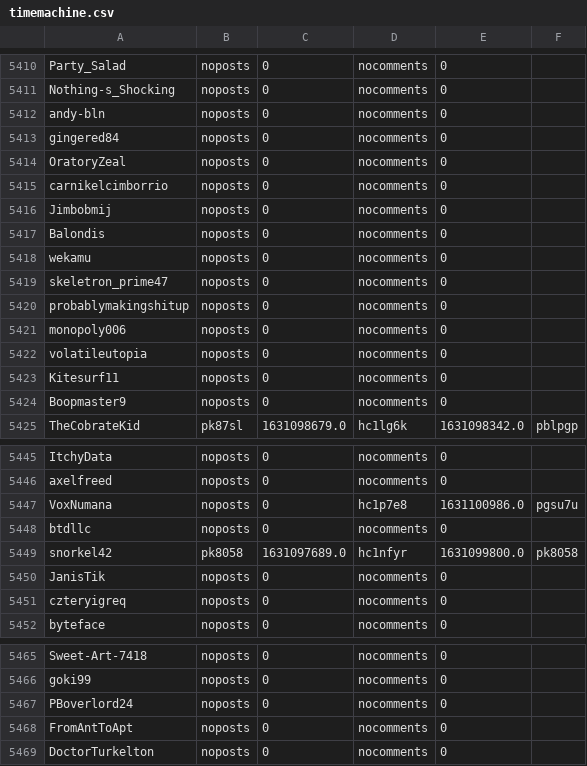
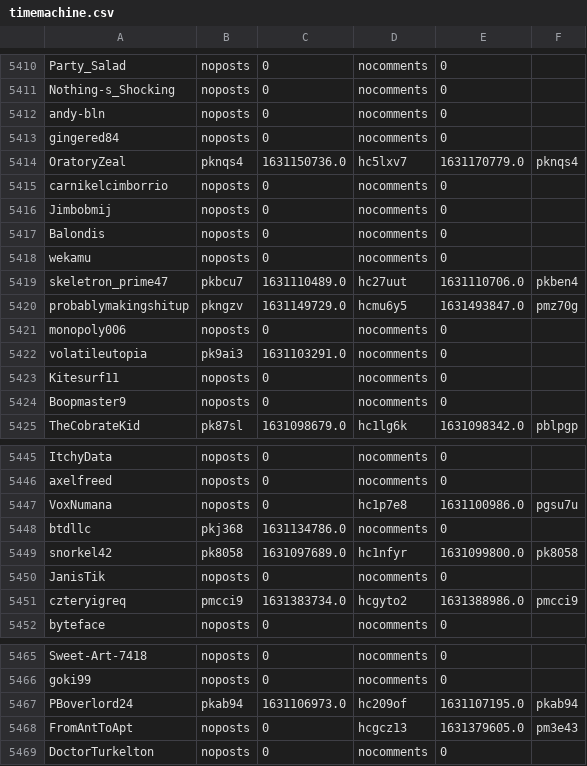
Before and after one commit to Zokalyx/theconfluence, a CSV file: data/misc/timemachine.csv, drawn as a sheet; only a part is shown, gaps mark what is left out; the diff covers the shown part only.

```diff
--- a/data/misc/timemachine.csv
+++ b/data/misc/timemachine.csv
@@ -5413,3 +5413,3 @@ andy-bln,noposts,0,nocomments,0,
 gingered84,noposts,0,nocomments,0,
-OratoryZeal,noposts,0,nocomments,0,
+OratoryZeal,pknqs4,1631150736.0,hc5lxv7,1631170779.0,pknqs4
 carnikelcimborrio,noposts,0,nocomments,0,
@@ -5418,6 +5418,6 @@ Balondis,noposts,0,nocomments,0,
 wekamu,noposts,0,nocomments,0,
-skeletron_prime47,noposts,0,nocomments,0,
-probablymakingshitup,noposts,0,nocomments,0,
+skeletron_prime47,pkbcu7,1631110489.0,hc27uut,1631110706.0,pkben4
+probablymakingshitup,pkngzv,1631149729.0,hcmu6y5,1631493847.0,pmz70g
 monopoly006,noposts,0,nocomments,0,
-volatileutopia,noposts,0,nocomments,0,
+volatileutopia,pk9ai3,1631103291.0,nocomments,0,
 Kitesurf11,noposts,0,nocomments,0,
@@ -5447,6 +5447,6 @@ axelfreed,noposts,0,nocomments,0,
 VoxNumana,noposts,0,hc1p7e8,1631100986.0,pgsu7u
-btdllc,noposts,0,nocomments,0,
+btdllc,pkj368,1631134786.0,nocomments,0,
 snorkel42,pk8058,1631097689.0,hc1nfyr,1631099800.0,pk8058
 JanisTik,noposts,0,nocomments,0,
-czteryigreq,noposts,0,nocomments,0,
+czteryigreq,pmcci9,1631383734.0,hcgyto2,1631388986.0,pmcci9
 byteface,noposts,0,nocomments,0,
@@ -5466,4 +5466,4 @@ Sweet-Art-7418,noposts,0,nocomments,0,
 goki99,noposts,0,nocomments,0,
-PBoverlord24,noposts,0,nocomments,0,
-FromAntToApt,noposts,0,nocomments,0,
+PBoverlord24,pkab94,1631106973.0,hc209of,1631107195.0,pkab94
+FromAntToApt,noposts,0,hcgcz13,1631379605.0,pm3e43
 DoctorTurkelton,noposts,0,nocomments,0,
```
Also changed, not shown: 10 edited cells elsewhere in this file, 1 other file.
